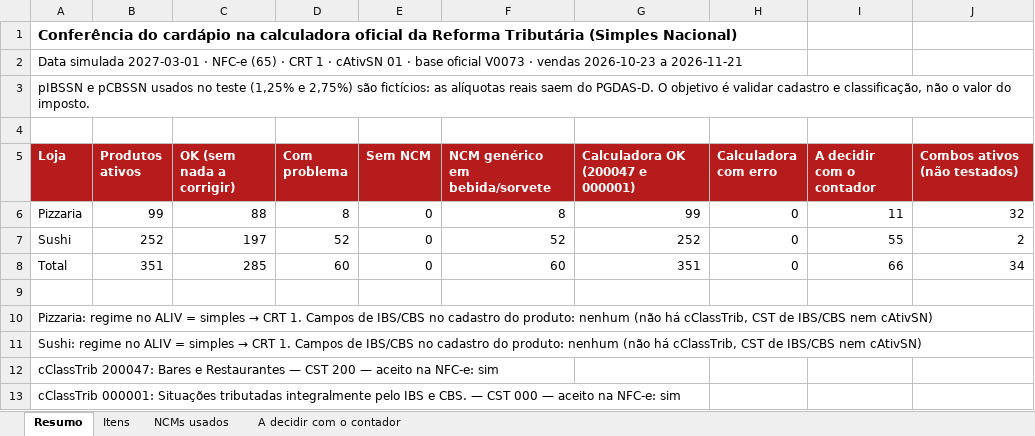
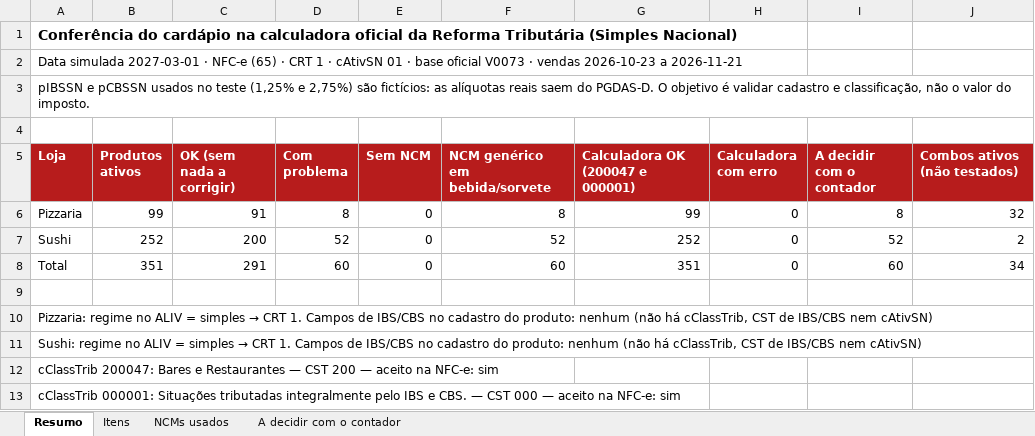
Before and after one commit to emmersonarcanjo-tech/Contapecas, an Excel workbook: fiscal/rtc/conferencia_rtc.xlsx, sheet Resumo, drawn as a sheet; values as stored, in another font and other column widths than the file's, no borders; the diff names each change by its address in the sheet, - before the commit and + after, or states it on an @@ line.

```diff
--- a/fiscal/rtc/conferencia_rtc.xlsx (sheet Resumo)
+++ b/fiscal/rtc/conferencia_rtc.xlsx (sheet Resumo)
-C6 (OK (sem nada a corrigir)): 88
+C6 (OK (sem nada a corrigir)): 91
-I6 (A decidir com o contador): 11
+I6 (A decidir com o contador): 8
-C7 (OK (sem nada a corrigir)): 197
+C7 (OK (sem nada a corrigir)): 200
-I7 (A decidir com o contador): 55
+I7 (A decidir com o contador): 52
-C8 (OK (sem nada a corrigir)): 285
+C8 (OK (sem nada a corrigir)): 291
-I8 (A decidir com o contador): 66
+I8 (A decidir com o contador): 60
```
Also changed, not shown: sheet A decidir com o contador, 3 other files.
